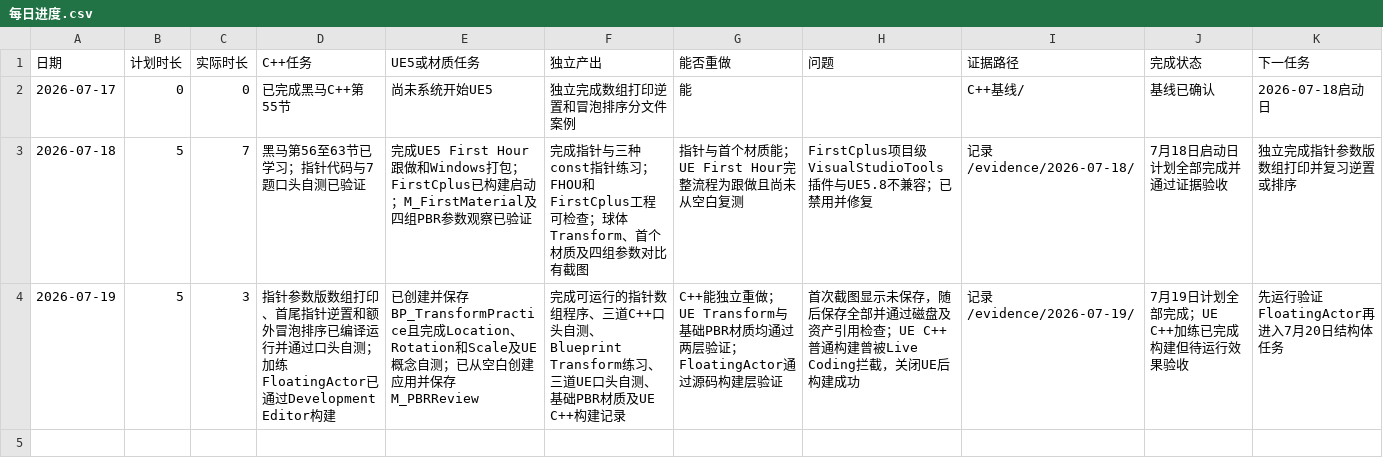
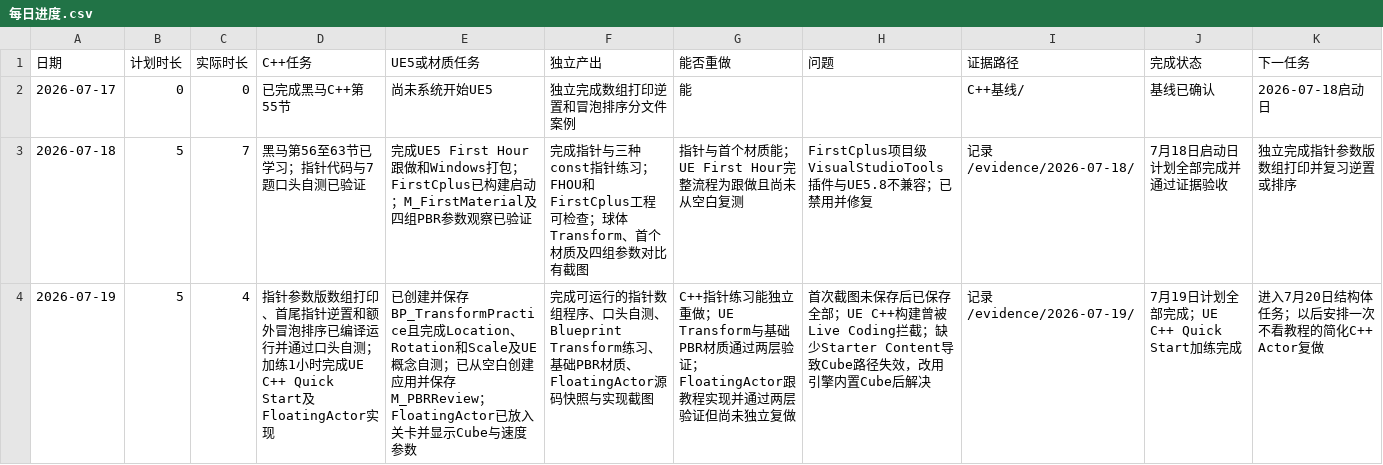
Before and after one commit to youzekun/technical-art-learning-2026, a CSV file: 记录/每日进度.csv, drawn as a sheet.

Commit message:
learn: complete UE C++ quick start

```diff
--- a/记录/每日进度.csv
+++ b/记录/每日进度.csv
@@ -3,2 +3,2 @@
 2026-07-18,5,7,黑马第56至63节已学习；指针代码与7题口头自测已验证,完成UE5 First Hour跟做和Windows打包；FirstCplus已构建启动；M_FirstMaterial及四组PBR参数观察已验证,完成指针与三种const指针练习；FHOU和FirstCplus工程可检查；球体Transform、首个材质及四组参数对比有截图,指针与首个材质能；UE First Hour完整流程为跟做且尚未从空白复测,FirstCplus项目级VisualStudioTools插件与UE5.8不兼容；已禁用并修复,记录/evidence/2026-07-18/,7月18日启动日计划全部完成并通过证据验收,独立完成指针参数版数组打印并复习逆置或排序
-2026-07-19,5,3,指针参数版数组打印、首尾指针逆置和额外冒泡排序已编译运行并通过口头自测；加练FloatingActor已通过Development Editor构建,已创建并保存BP_TransformPractice且完成Location、Rotation和Scale及UE概念自测；已从空白创建应用并保存M_PBRReview,完成可运行的指针数组程序、三道C++口头自测、Blueprint Transform练习、三道UE口头自测、基础PBR材质及UE C++构建记录,C++能独立重做；UE Transform与基础PBR材质均通过两层验证；FloatingActor通过源码构建层验证,首次截图显示未保存，随后保存全部并通过磁盘及资产引用检查；UE C++普通构建曾被Live Coding拦截，关闭UE后构建成功,记录/evidence/2026-07-19/,7月19日计划全部完成；UE C++加练已完成构建但待运行效果验收,先运行验证FloatingActor再进入7月20日结构体任务
+2026-07-19,5,4,指针参数版数组打印、首尾指针逆置和额外冒泡排序已编译运行并通过口头自测；加练1小时完成UE C++ Quick Start及FloatingActor实现,已创建并保存BP_TransformPractice且完成Location、Rotation和Scale及UE概念自测；已从空白创建应用并保存M_PBRReview；FloatingActor已放入关卡并显示Cube与速度参数,完成可运行的指针数组程序、口头自测、Blueprint Transform练习、基础PBR材质、FloatingActor源码快照与实现截图,C++指针练习能独立重做；UE Transform与基础PBR材质通过两层验证；FloatingActor跟教程实现并通过两层验证但尚未独立复做,首次截图未保存后已保存全部；UE C++构建曾被Live Coding拦截；缺少Starter Content导致Cube路径失效，改用引擎内置Cube后解决,记录/evidence/2026-07-19/,7月19日计划全部完成；UE C++ Quick Start加练完成,进入7月20日结构体任务；以后安排一次不看教程的简化C++ Actor复做
```
Also changed, not shown: 8 other files.
